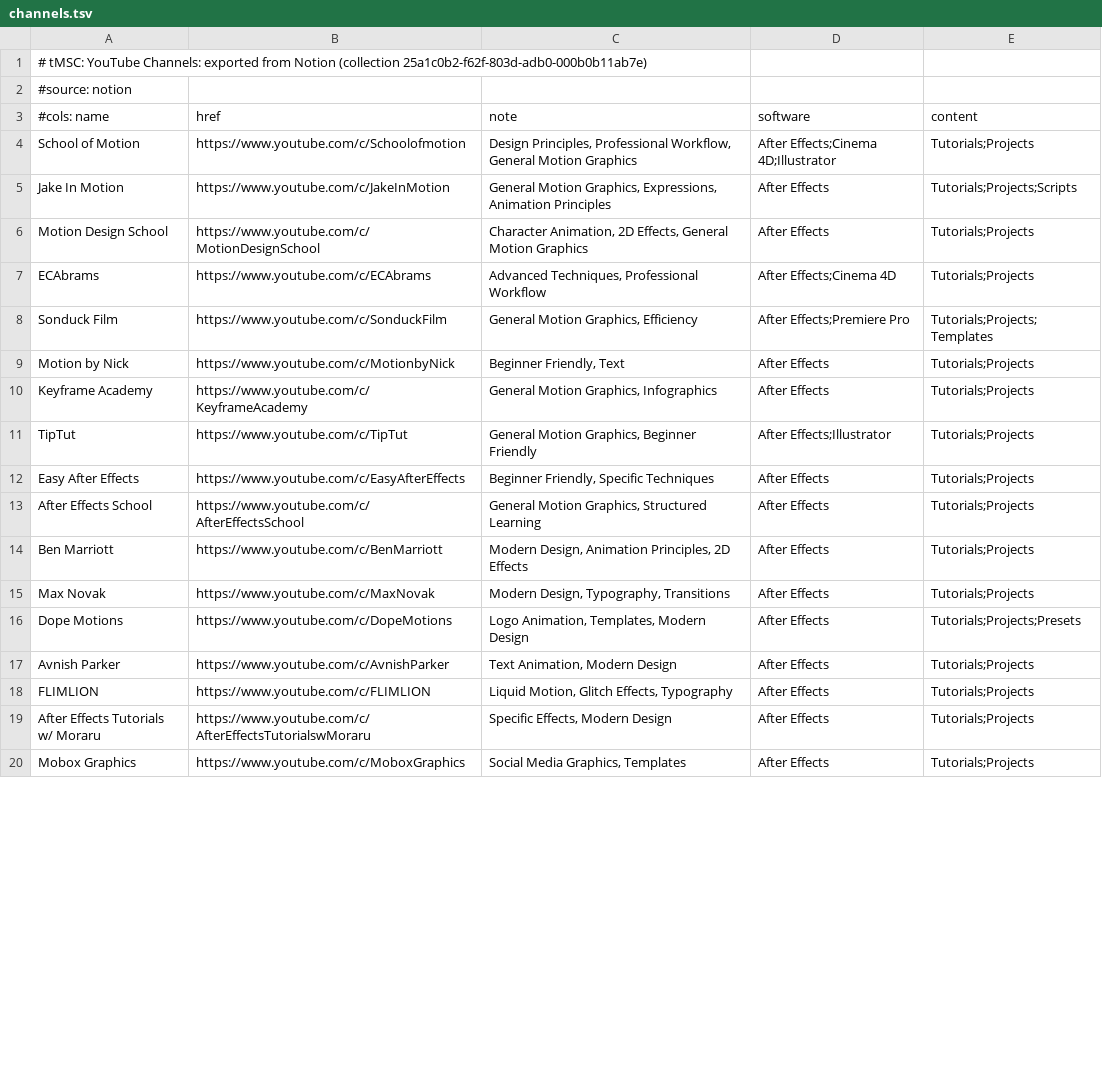
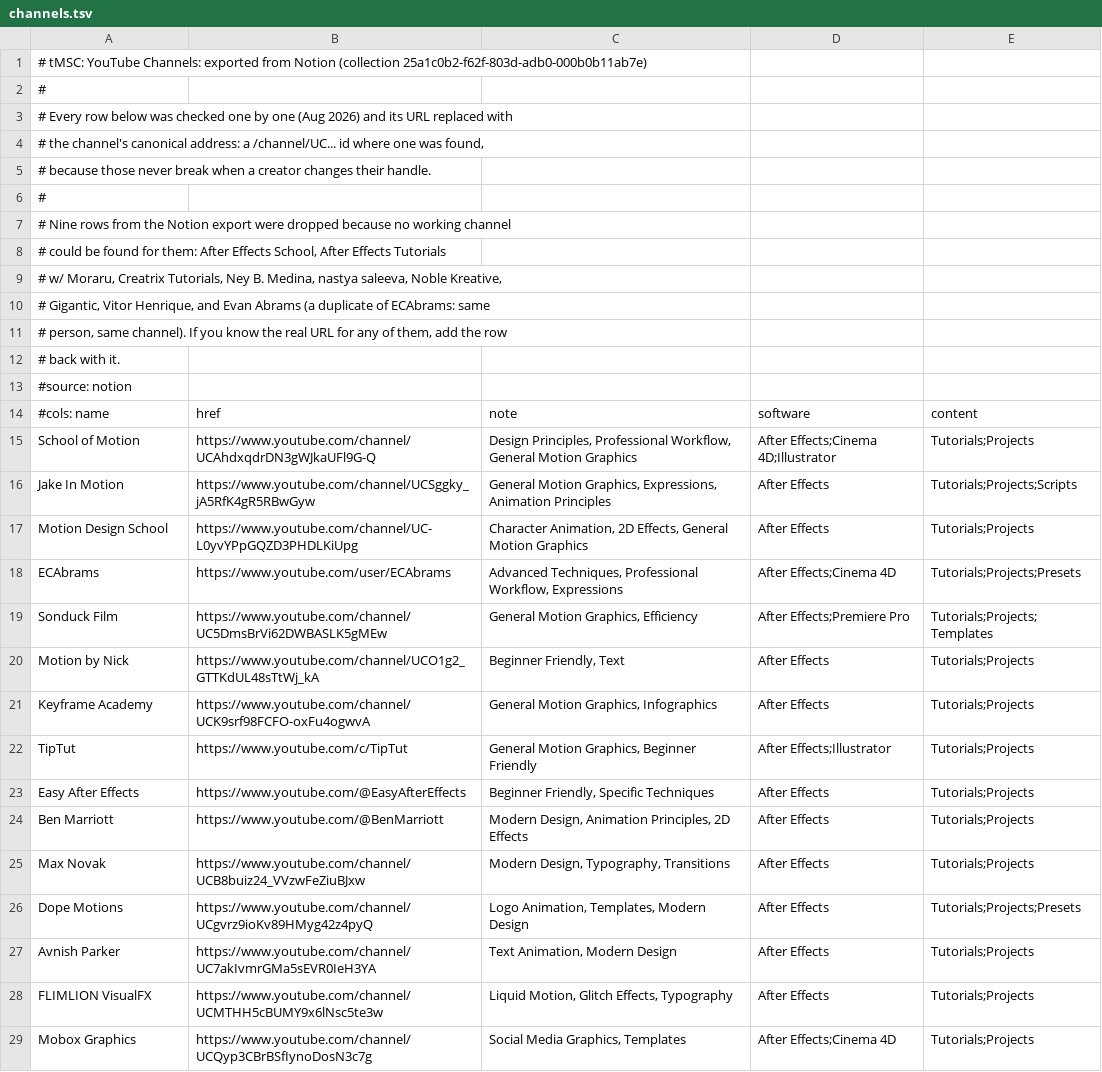
Before and after one commit to estebangonzalezuy/tmsc, a TSV file: scripts/directory/sources/channels.tsv, drawn as a sheet; only a part is shown; the diff covers the shown part only.

```diff
--- a/scripts/directory/sources/channels.tsv
+++ b/scripts/directory/sources/channels.tsv
@@ -1,20 +1,29 @@
 # tMSC: YouTube Channels: exported from Notion (collection 25a1c0b2-f62f-803d-adb0-000b0b11ab7e)
+#
+# Every row below was checked one by one (Aug 2026) and its URL replaced with
+# the channel's canonical address: a /channel/UC... id where one was found,
+# because those never break when a creator changes their handle.
+#
+# Nine rows from the Notion export were dropped because no working channel
+# could be found for them: After Effects School, After Effects Tutorials
+# w/ Moraru, Creatrix Tutorials, Ney B. Medina, nastya saleeva, Noble Kreative,
+# Gigantic, Vitor Henrique, and Evan Abrams (a duplicate of ECAbrams: same
+# person, same channel). If you know the real URL for any of them, add the row
+# back with it.
 #source: notion
 #cols: name	href	note	software	content
-School of Motion	https://www.youtube.com/c/Schoolofmotion	Design Principles, Professional Workflow, General Motion Graphics	After Effects;Cinema 4D;Illustrator	Tutorials;Projects
-Jake In Motion	https://www.youtube.com/c/JakeInMotion	General Motion Graphics, Expressions, Animation Principles	After Effects	Tutorials;Projects;Scripts
-Motion Design School	https://www.youtube.com/c/MotionDesignSchool	Character Animation, 2D Effects, General Motion Graphics	After Effects	Tutorials;Projects
-ECAbrams	https://www.youtube.com/c/ECAbrams	Advanced Techniques, Professional Workflow	After Effects;Cinema 4D	Tutorials;Projects
-Sonduck Film	https://www.youtube.com/c/SonduckFilm	General Motion Graphics, Efficiency	After Effects;Premiere Pro	Tutorials;Projects;Templates
-Motion by Nick	https://www.youtube.com/c/MotionbyNick	Beginner Friendly, Text	After Effects	Tutorials;Projects
-Keyframe Academy	https://www.youtube.com/c/KeyframeAcademy	General Motion Graphics, Infographics	After Effects	Tutorials;Projects
+School of Motion	https://www.youtube.com/channel/UCAhdxqdrDN3gWJkaUFl9G-Q	Design Principles, Professional Workflow, General Motion Graphics	After Effects;Cinema 4D;Illustrator	Tutorials;Projects
+Jake In Motion	https://www.youtube.com/channel/UCSggky_jA5RfK4gR5RBwGyw	General Motion Graphics, Expressions, Animation Principles	After Effects	Tutorials;Projects;Scripts
+Motion Design School	https://www.youtube.com/channel/UC-L0yvYPpGQZD3PHDLKiUpg	Character Animation, 2D Effects, General Motion Graphics	After Effects	Tutorials;Projects
+ECAbrams	https://www.youtube.com/user/ECAbrams	Advanced Techniques, Professional Workflow, Expressions	After Effects;Cinema 4D	Tutorials;Projects;Presets
+Sonduck Film	https://www.youtube.com/channel/UC5DmsBrVi62DWBASLK5gMEw	General Motion Graphics, Efficiency	After Effects;Premiere Pro	Tutorials;Projects;Templates
+Motion by Nick	https://www.youtube.com/channel/UCO1g2_GTTKdUL48sTtWj_kA	Beginner Friendly, Text	After Effects	Tutorials;Projects
+Keyframe Academy	https://www.youtube.com/channel/UCK9srf98FCFO-oxFu4ogwvA	General Motion Graphics, Infographics	After Effects	Tutorials;Projects
 TipTut	https://www.youtube.com/c/TipTut	General Motion Graphics, Beginner Friendly	After Effects;Illustrator	Tutorials;Projects
-Easy After Effects	https://www.youtube.com/c/EasyAfterEffects	Beginner Friendly, Specific Techniques	After Effects	Tutorials;Projects
-After Effects School	https://www.youtube.com/c/AfterEffectsSchool	General Motion Graphics, Structured Learning	After Effects	Tutorials;Projects
-Ben Marriott	https://www.youtube.com/c/BenMarriott	Modern Design, Animation Principles, 2D Effects	After Effects	Tutorials;Projects
-Max Novak	https://www.youtube.com/c/MaxNovak	Modern Design, Typography, Transitions	After Effects	Tutorials;Projects
-Dope Motions	https://www.youtube.com/c/DopeMotions	Logo Animation, Templates, Modern Design	After Effects	Tutorials;Projects;Presets
-Avnish Parker	https://www.youtube.com/c/AvnishParker	Text Animation, Modern Design	After Effects	Tutorials;Projects
-FLIMLION	https://www.youtube.com/c/FLIMLION	Liquid Motion, Glitch Effects, Typography	After Effects	Tutorials;Projects
-After Effects Tutorials w/ Moraru	https://www.youtube.com/c/AfterEffectsTutorialswMoraru	Specific Effects, Modern Design	After Effects	Tutorials;Projects
-Mobox Graphics	https://www.youtube.com/c/MoboxGraphics	Social Media Graphics, Templates	After Effects	Tutorials;Projects
+Easy After Effects	https://www.youtube.com/@EasyAfterEffects	Beginner Friendly, Specific Techniques	After Effects	Tutorials;Projects
+Ben Marriott	https://www.youtube.com/@BenMarriott	Modern Design, Animation Principles, 2D Effects	After Effects	Tutorials;Projects
+Max Novak	https://www.youtube.com/channel/UCB8buiz24_VVzwFeZiuBJxw	Modern Design, Typography, Transitions	After Effects	Tutorials;Projects
+Dope Motions	https://www.youtube.com/channel/UCgvrz9ioKv89HMyg42z4pyQ	Logo Animation, Templates, Modern Design	After Effects	Tutorials;Projects;Presets
+Avnish Parker	https://www.youtube.com/channel/UC7akIvmrGMa5sEVR0IeH3YA	Text Animation, Modern Design	After Effects	Tutorials;Projects
+FLIMLION VisualFX	https://www.youtube.com/channel/UCMTHH5cBUMY9x6lNsc5te3w	Liquid Motion, Glitch Effects, Typography	After Effects	Tutorials;Projects
+Mobox Graphics	https://www.youtube.com/channel/UCQyp3CBrBSfIynoDosN3c7g	Social Media Graphics, Templates	After Effects;Cinema 4D	Tutorials;Projects
```
Also changed, not shown: 7 removed rows and 19 edited cells elsewhere in this file, 8 other files.
